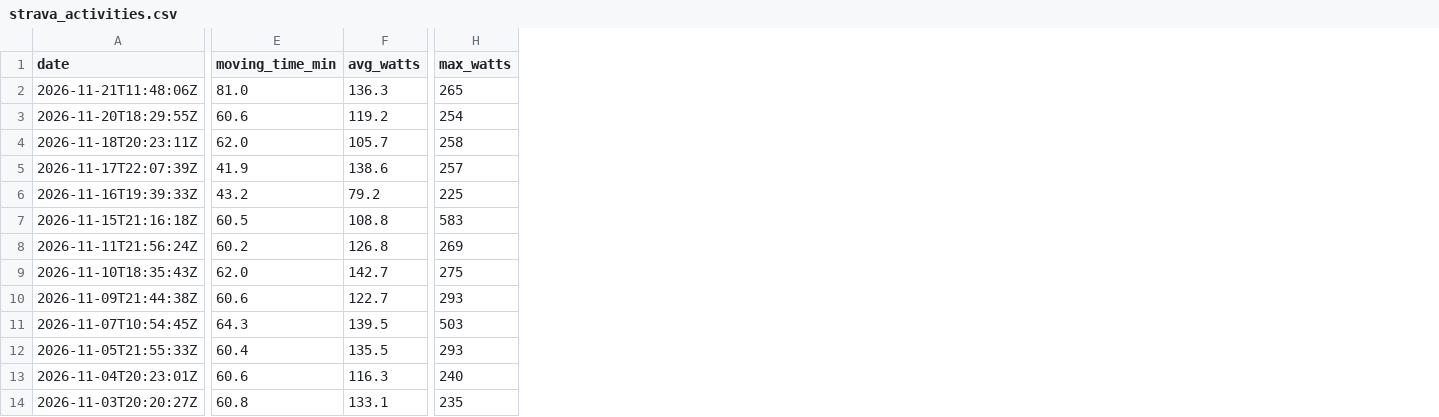
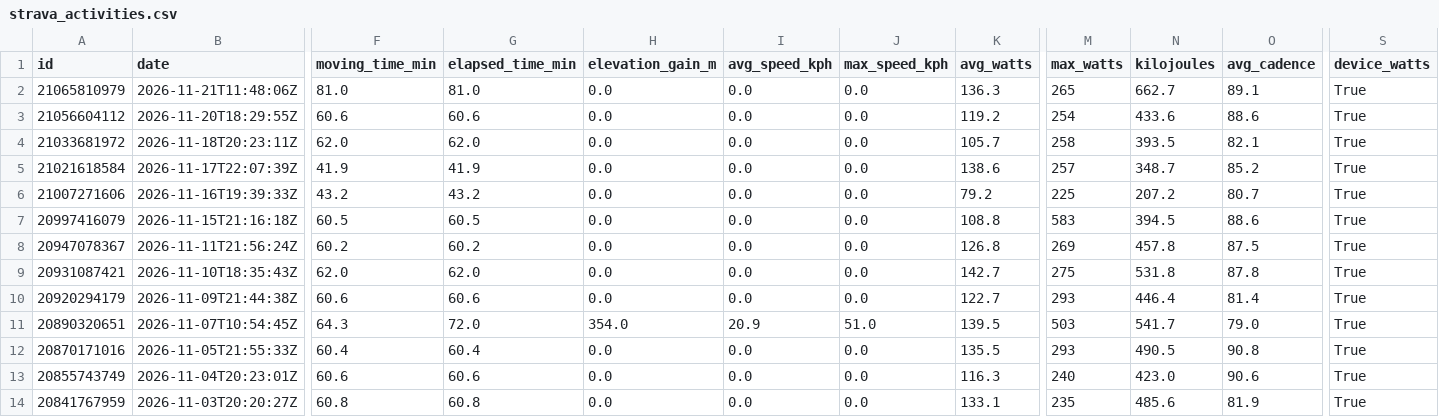
Before and after one commit to aroven850306-bit/fitness-data-sync, a CSV file: strava_activities.csv, drawn as a sheet; only a part is shown, gaps mark what is left out; the diff names each change by its address in the sheet, - before the commit and + after, or states it on an @@ line.

```diff
--- a/strava_activities.csv
+++ b/strava_activities.csv
+column A (id), rows 2-14: 21065810979 | 21056604112 | 21033681972 | 21021618584 | 21007271606 | 20997416079 | 20947078367 | 20931087421 | 20920294179 | 20890320651 | 20870171016 | 20855743749 | 20841767959
+column G (elapsed_time_min), rows 2-14: 81.0 | 60.6 | 62.0 | 41.9 | 43.2 | 60.5 | 60.2 | 62.0 | 60.6 | 72.0 | 60.4 | 60.6 | 60.8
+column H (elevation_gain_m), rows 2-14: 0.0 | 0.0 | 0.0 | 0.0 | 0.0 | 0.0 | 0.0 | 0.0 | 0.0 | 354.0 | 0.0 | 0.0 | 0.0
+column I (avg_speed_kph), rows 2-14: 0.0 | 0.0 | 0.0 | 0.0 | 0.0 | 0.0 | 0.0 | 0.0 | 0.0 | 20.9 | 0.0 | 0.0 | 0.0
+column J (max_speed_kph), rows 2-14: 0.0 | 0.0 | 0.0 | 0.0 | 0.0 | 0.0 | 0.0 | 0.0 | 0.0 | 51.0 | 0.0 | 0.0 | 0.0
+column N (kilojoules), rows 2-14: 662.7 | 433.6 | 393.5 | 348.7 | 207.2 | 394.5 | 457.8 | 531.8 | 446.4 | 541.7 | 490.5 | 423.0 | 485.6
+column O (avg_cadence), rows 2-14: 89.1 | 88.6 | 82.1 | 85.2 | 80.7 | 88.6 | 87.5 | 87.8 | 81.4 | 79.0 | 90.8 | 90.6 | 81.9
+column S (device_watts), rows 2-14: all True
```
